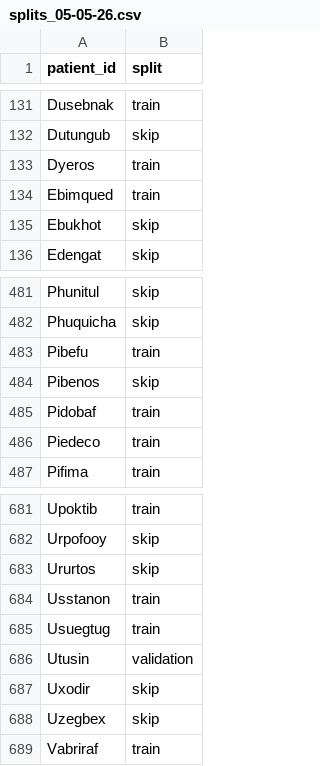
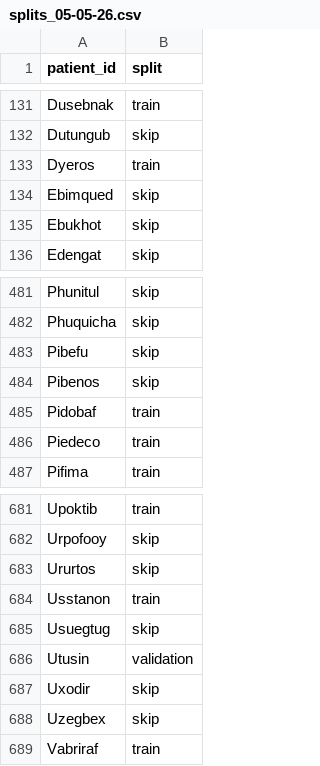
Before and after one commit to AiDALabUCSD/vascular-superenhancement-4d-flow, a CSV file: splits/splits_05-05-26.csv, drawn as a sheet; only a part is shown, gaps mark what is left out.

```diff
--- a/splits/splits_05-05-26.csv
+++ b/splits/splits_05-05-26.csv
@@ -133,3 +133,3 @@ Dutungub,skip
 Dyeros,train
-Ebimqued,train
+Ebimqued,skip
 Ebukhot,skip
@@ -482,3 +482,3 @@ Phunitul,skip
 Phuquicha,skip
-Pibefu,train
+Pibefu,skip
 Pibenos,skip
@@ -684,3 +684,3 @@ Ururtos,skip
 Usstanon,train
-Usuegtug,train
+Usuegtug,skip
 Utusin,validation
```
